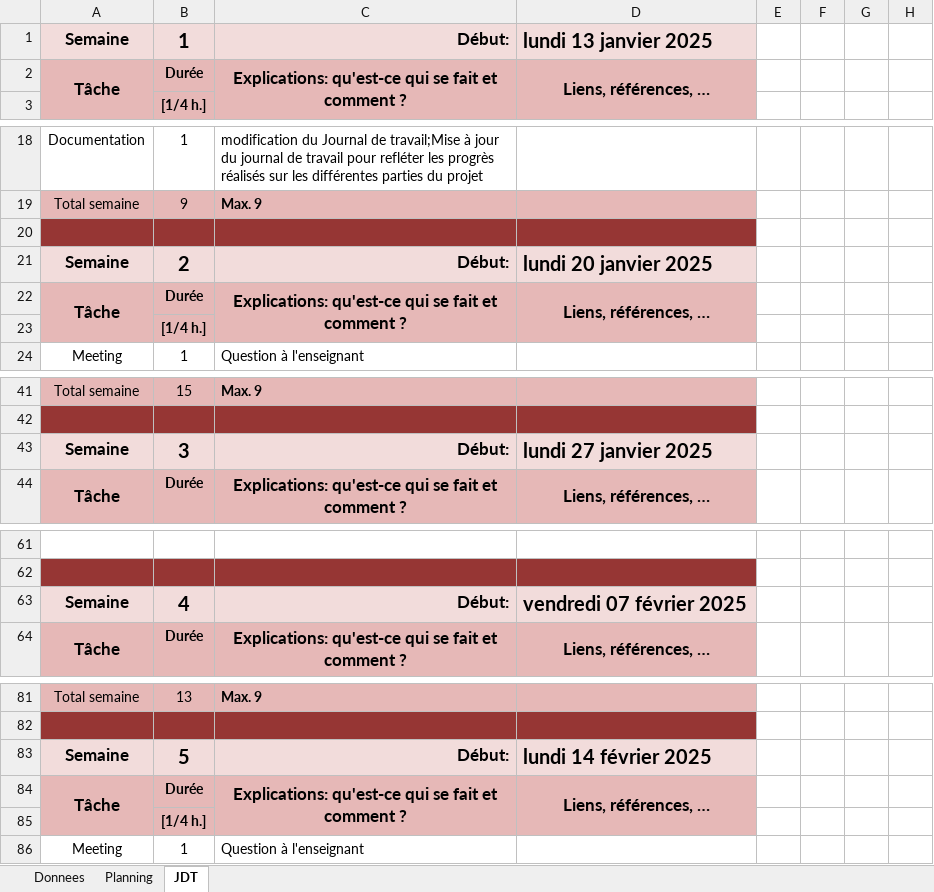
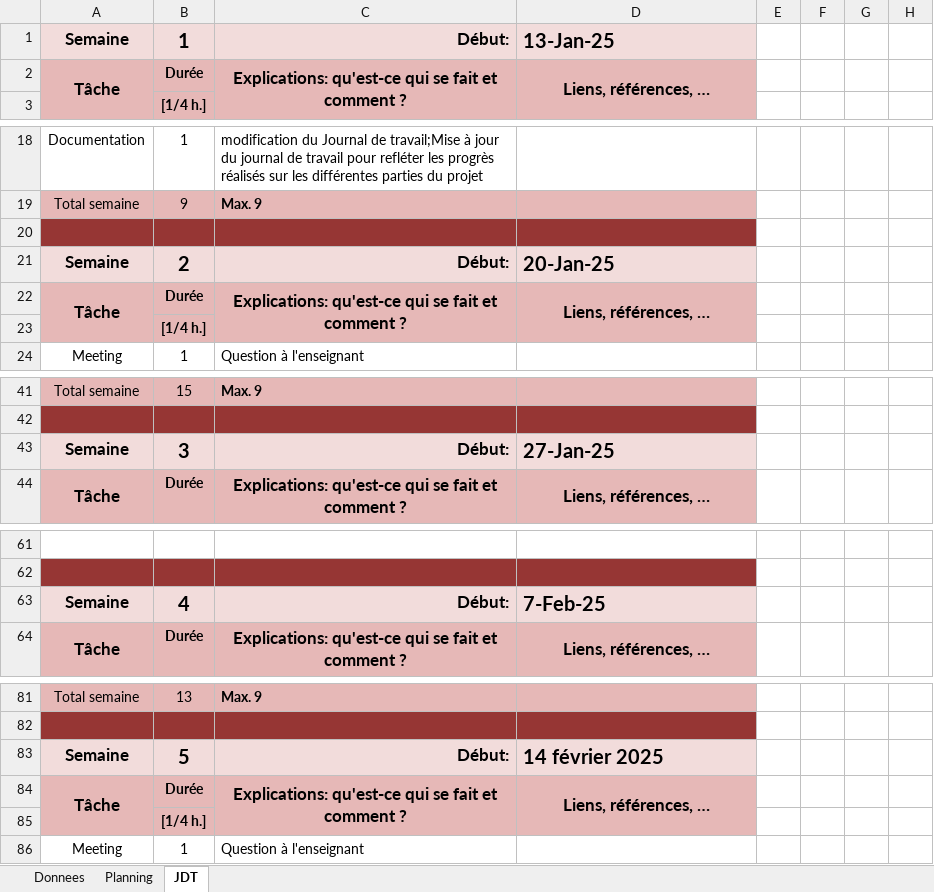
Before and after one commit to Josefnademo/Secured-WebShop, an Excel workbook: Documentation/m-planification-jnltrav-Yosef-Nademo.xlsm, sheet JDT, drawn as a sheet; only a part is shown, gaps mark what is left out; values as stored, in another font and other column widths than the file's, no borders; the diff covers the shown part only; the diff names each change by its address in the sheet, - before the commit and + after, or states it on an @@ line.

```diff
--- a/Documentation/m-planification-jnltrav-Yosef-Nademo.xlsm (sheet JDT)
+++ b/Documentation/m-planification-jnltrav-Yosef-Nademo.xlsm (sheet JDT)
-D1: lundi 13 janvier 2025
+D1: 13-Jan-25
-D21: lundi 20 janvier 2025
+D21: 20-Jan-25
-D43: lundi 27 janvier 2025
+D43: 27-Jan-25
-D63: vendredi 07 février 2025
+D63: 7-Feb-25
-D83: lundi 14 février 2025
+D83: 14 février 2025
```
Also changed, not shown: 5 added rows, 5 removed rows, 13 edited cells and cell formats elsewhere in this sheet, sheet Planning, 16 other files.
